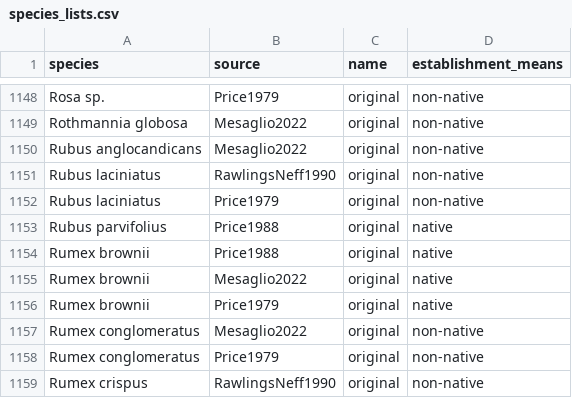
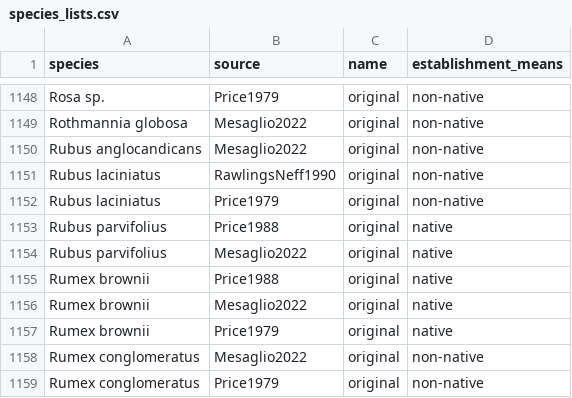
Before and after one commit to tmesaglio/duck-river-traits, a CSV file: species_lists.csv, drawn as a sheet; only a part is shown, gaps mark what is left out; the shorter side is filled out with more unchanged rows; the diff names each change by its address in the sheet, - before the commit and + after, or states it on an @@ line.

Commit message:
Update species_lists.csv

```diff
--- a/species_lists.csv
+++ b/species_lists.csv
+row 1154: Rubus parvifolius | Mesaglio2022 | original | native
```
